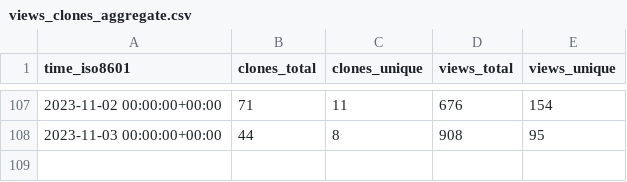
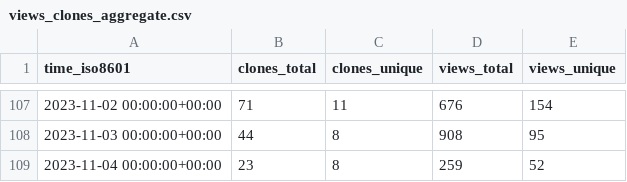
Before and after one commit to human-zoo-dan/superduperdb, a CSV file: SuperDuperDB/superduperdb/ghrs-data/views_clones_aggregate.csv, drawn as a sheet; only a part is shown, gaps mark what is left out.

```diff
--- a/SuperDuperDB/superduperdb/ghrs-data/views_clones_aggregate.csv
+++ b/SuperDuperDB/superduperdb/ghrs-data/views_clones_aggregate.csv
@@ -108 +108,2 @@ time_iso8601,clones_total,clones_unique,views_total,views_unique
 2023-11-03 00:00:00+00:00,44,8,908,95
+2023-11-04 00:00:00+00:00,23,8,259,52
```
Also changed, not shown: 1 other file.
